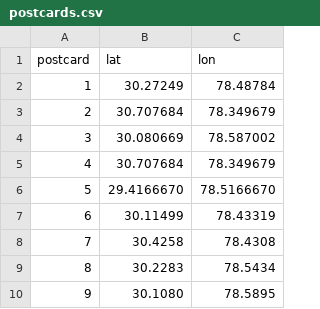
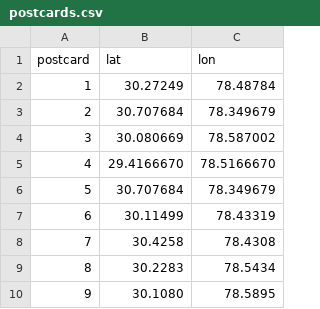
Before and after one commit to Veditum/postcards, a CSV file: data/postcards.csv, drawn as a sheet.

Commit message:
Update postcards.csv

```diff
--- a/data/postcards.csv
+++ b/data/postcards.csv
@@ -4,4 +4,4 @@ postcard,lat,lon
 3,30.080669,78.587002
-4,30.707684,78.349679
-5,29.4166670,78.5166670
+4,29.4166670,78.5166670
+5,30.707684,78.349679
 6,30.11499,78.43319
```
